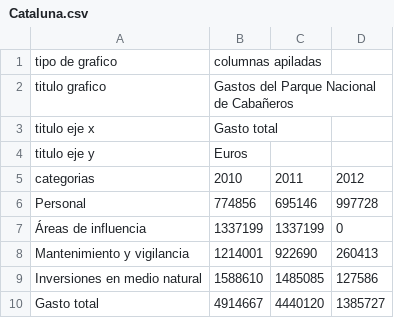
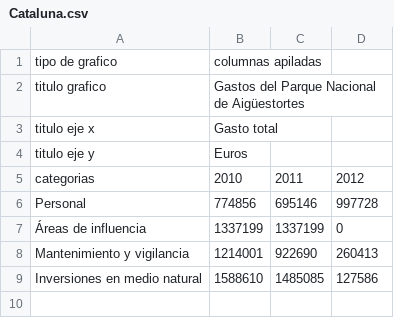
Before and after one commit to ccub/ccub.github.io, a CSV file: data/Cataluna.csv, drawn as a sheet.

```diff
--- a/data/Cataluna.csv
+++ b/data/Cataluna.csv
@@ -1,3 +1,3 @@
 tipo de grafico;columnas apiladas;;
-titulo grafico;Gastos del Parque Nacional de Cabañeros;;
+titulo grafico;Gastos del Parque Nacional de Aigüestortes;;
 titulo eje x;Gasto total;;
@@ -9,2 +9 @@ Mantenimiento y vigilancia;1214001;922690;260413
 Inversiones en medio natural;1588610;1485085;127586
-Gasto total;4914667;4440120;1385727
```
Also changed, not shown: 1 other file.
